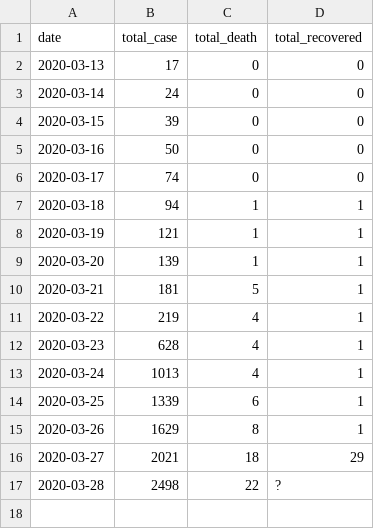
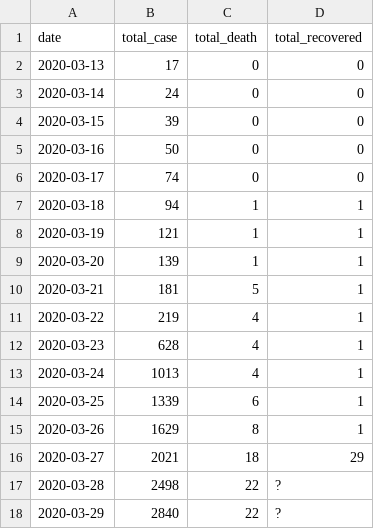
Before and after one commit to pboardman/covid19-data-quebec, a CSV file: csv/total.csv, drawn as a sheet; the diff names each change by its address in the sheet, - before the commit and + after, or states it on an @@ line.

```diff
--- a/csv/total.csv
+++ b/csv/total.csv
+row 18: 2020-03-29 | 2840 | 22 | ?
```
Also changed, not shown: csv/region.csv, 2 other files.
